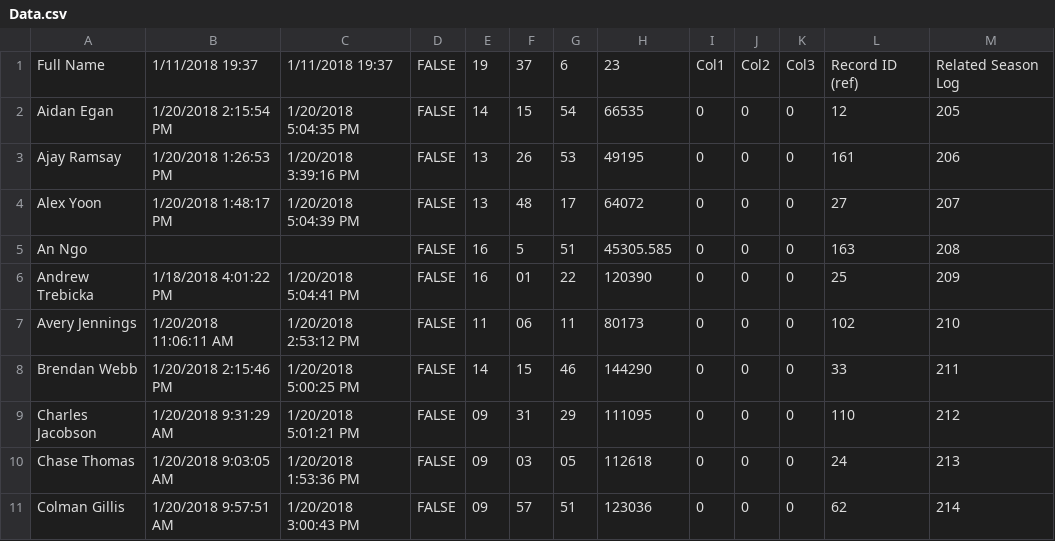
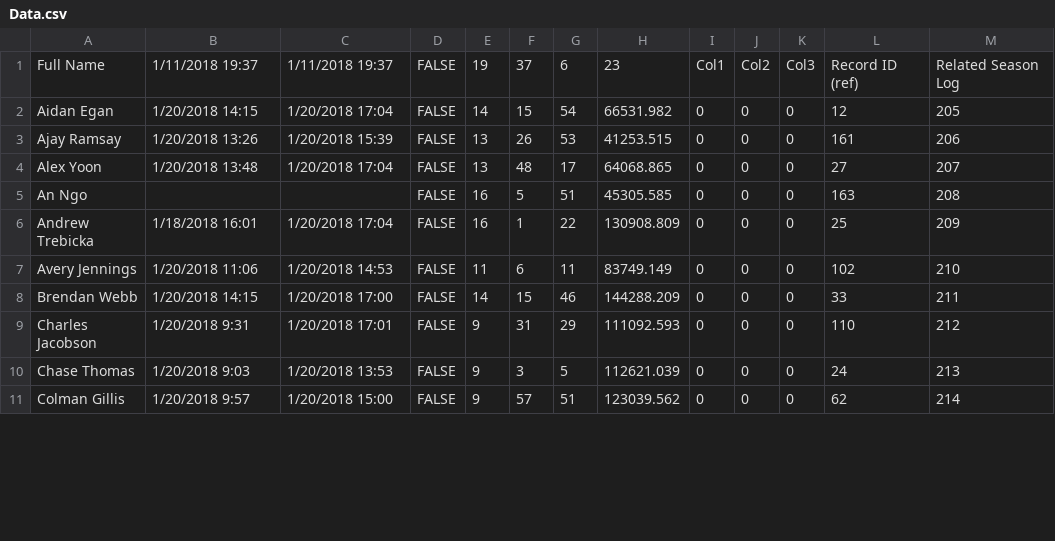
Before and after one commit to prifken/robotics3958, a CSV file: 2018 Attendance/Data/Data.csv, drawn as a sheet; only a part is shown; the diff covers the shown part only.

Commit message:
Updated Attendance

```diff
--- a/2018 Attendance/Data/Data.csv
+++ b/2018 Attendance/Data/Data.csv
@@ -1,11 +1,11 @@
 Full Name,1/11/2018 19:37,1/11/2018 19:37,FALSE,19,37,6,23,Col1,Col2,Col3,Record ID (ref),Related Season Log
-Aidan Egan,1/20/2018 2:15:54 PM,1/20/2018 5:04:35 PM,FALSE,14,15,54,66535,0,0,0,12,205
-Ajay Ramsay,1/20/2018 1:26:53 PM,1/20/2018 3:39:16 PM,FALSE,13,26,53,49195,0,0,0,161,206
-Alex Yoon,1/20/2018 1:48:17 PM,1/20/2018 5:04:39 PM,FALSE,13,48,17,64072,0,0,0,27,207
+Aidan Egan,1/20/2018 14:15,1/20/2018 17:04,FALSE,14,15,54,66531.982,0,0,0,12,205
+Ajay Ramsay,1/20/2018 13:26,1/20/2018 15:39,FALSE,13,26,53,41253.515,0,0,0,161,206
+Alex Yoon,1/20/2018 13:48,1/20/2018 17:04,FALSE,13,48,17,64068.865,0,0,0,27,207
 An Ngo,,,FALSE,16,5,51,45305.585,0,0,0,163,208
-Andrew Trebicka,1/18/2018 4:01:22 PM,1/20/2018 5:04:41 PM,FALSE,16,01,22,120390,0,0,0,25,209
-Avery Jennings,1/20/2018 11:06:11 AM,1/20/2018 2:53:12 PM,FALSE,11,06,11,80173,0,0,0,102,210
-Brendan Webb,1/20/2018 2:15:46 PM,1/20/2018 5:00:25 PM,FALSE,14,15,46,144290,0,0,0,33,211
-Charles Jacobson,1/20/2018 9:31:29 AM,1/20/2018 5:01:21 PM,FALSE,09,31,29,111095,0,0,0,110,212
-Chase Thomas,1/20/2018 9:03:05 AM,1/20/2018 1:53:36 PM,FALSE,09,03,05,112618,0,0,0,24,213
-Colman Gillis,1/20/2018 9:57:51 AM,1/20/2018 3:00:43 PM,FALSE,09,57,51,123036,0,0,0,62,214
+Andrew Trebicka,1/18/2018 16:01,1/20/2018 17:04,FALSE,16,1,22,130908.809,0,0,0,25,209
+Avery Jennings,1/20/2018 11:06,1/20/2018 14:53,FALSE,11,6,11,83749.149,0,0,0,102,210
+Brendan Webb,1/20/2018 14:15,1/20/2018 17:00,FALSE,14,15,46,144288.209,0,0,0,33,211
+Charles Jacobson,1/20/2018 9:31,1/20/2018 17:01,FALSE,9,31,29,111092.593,0,0,0,110,212
+Chase Thomas,1/20/2018 9:03,1/20/2018 13:53,FALSE,9,3,5,112621.039,0,0,0,24,213
+Colman Gillis,1/20/2018 9:57,1/20/2018 15:00,FALSE,9,57,51,123039.562,0,0,0,62,214
```
Also changed, not shown: 89 edited cells elsewhere in this file.
